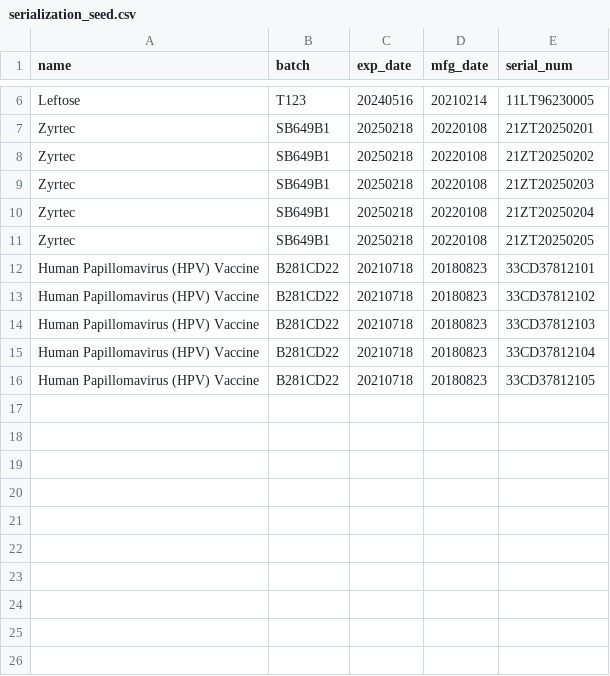
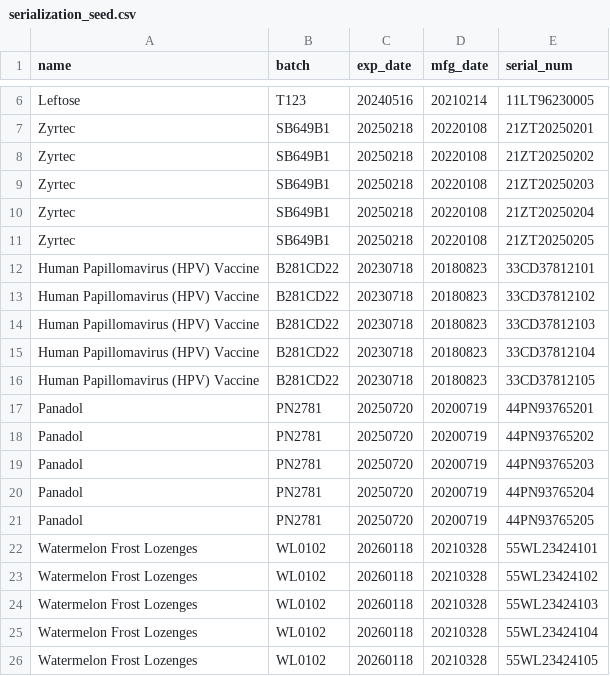
Before and after one commit to jennyeong/health-companion, a CSV file: lib/seeds/serialization_seed.csv, drawn as a sheet; only a part is shown, gaps mark what is left out.

Commit message:
updated serialization

```diff
--- a/lib/seeds/serialization_seed.csv
+++ b/lib/seeds/serialization_seed.csv
@@ -11,6 +11,16 @@ Zyrtec,SB649B1,20250218,20220108,21ZT20250204
 Zyrtec,SB649B1,20250218,20220108,21ZT20250205
-Human Papillomavirus (HPV) Vaccine,B281CD22,20210718,20180823,33CD37812101
-Human Papillomavirus (HPV) Vaccine,B281CD22,20210718,20180823,33CD37812102
-Human Papillomavirus (HPV) Vaccine,B281CD22,20210718,20180823,33CD37812103
-Human Papillomavirus (HPV) Vaccine,B281CD22,20210718,20180823,33CD37812104
-Human Papillomavirus (HPV) Vaccine,B281CD22,20210718,20180823,33CD37812105
+Human Papillomavirus (HPV) Vaccine,B281CD22,20230718,20180823,33CD37812101
+Human Papillomavirus (HPV) Vaccine,B281CD22,20230718,20180823,33CD37812102
+Human Papillomavirus (HPV) Vaccine,B281CD22,20230718,20180823,33CD37812103
+Human Papillomavirus (HPV) Vaccine,B281CD22,20230718,20180823,33CD37812104
+Human Papillomavirus (HPV) Vaccine,B281CD22,20230718,20180823,33CD37812105
+Panadol,PN2781,20250720,20200719,44PN93765201
+Panadol,PN2781,20250720,20200719,44PN93765202
+Panadol,PN2781,20250720,20200719,44PN93765203
+Panadol,PN2781,20250720,20200719,44PN93765204
+Panadol,PN2781,20250720,20200719,44PN93765205
+Watermelon Frost Lozenges,WL0102,20260118,20210328,55WL23424101
+Watermelon Frost Lozenges,WL0102,20260118,20210328,55WL23424102
+Watermelon Frost Lozenges,WL0102,20260118,20210328,55WL23424103
+Watermelon Frost Lozenges,WL0102,20260118,20210328,55WL23424104
+Watermelon Frost Lozenges,WL0102,20260118,20210328,55WL23424105
```
Also changed, not shown: lib/seeds/medicine_seed.csv, 1 other file.
